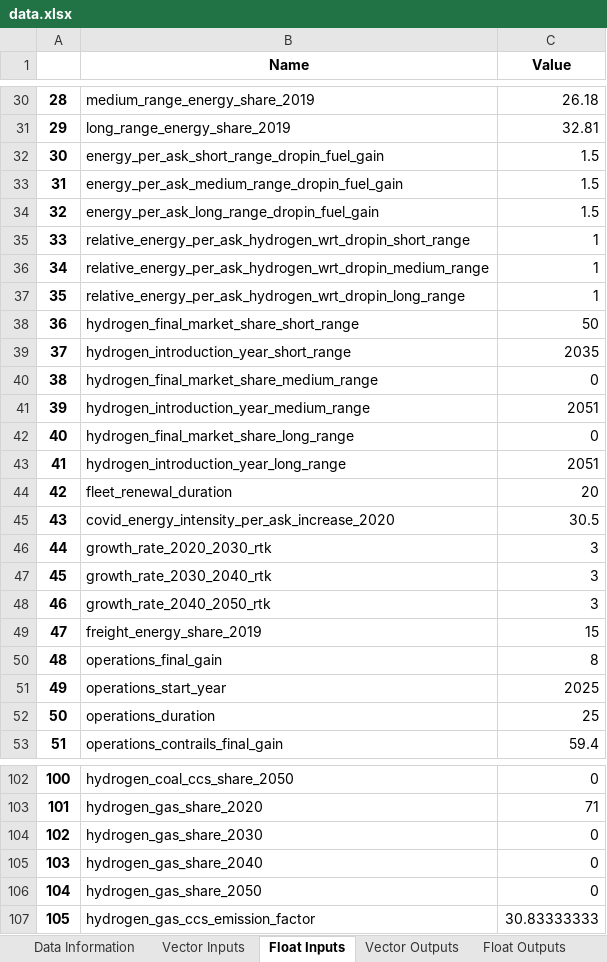
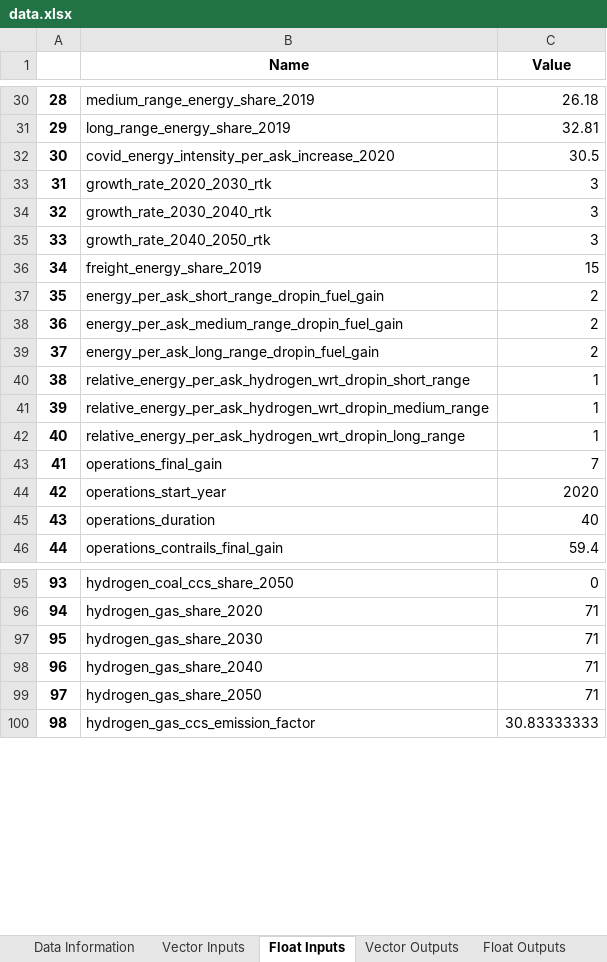
Before and after one commit to AeroMAPS/AeroMAPS, an Excel workbook: aeromaps/resources/data/data.xlsx, sheet Float Inputs, drawn as a sheet; only a part is shown, gaps mark what is left out; values as stored, in another font and other column widths than the file's, no borders; removed rows and columns are numbered as before the commit, all else as after; the diff covers the shown part only; the diff names each change by its address in the sheet, - before the commit and + after, or states it on an @@ line.

```diff
--- a/aeromaps/resources/data/data.xlsx (sheet Float Inputs)
+++ b/aeromaps/resources/data/data.xlsx (sheet Float Inputs)
-row 32: 30 | energy_per_ask_short_range_dropin_fuel_gain | 1.5
-row 33: 31 | energy_per_ask_medium_range_dropin_fuel_gain | 1.5
-row 34: 32 | energy_per_ask_long_range_dropin_fuel_gain | 1.5
-row 38: 36 | hydrogen_final_market_share_short_range | 50
-row 39: 37 | hydrogen_introduction_year_short_range | 2035
-row 40: 38 | hydrogen_final_market_share_medium_range | 0
-row 41: 39 | hydrogen_introduction_year_medium_range | 2051
-row 42: 40 | hydrogen_final_market_share_long_range | 0
-row 43: 41 | hydrogen_introduction_year_long_range | 2051
-row 44: 42 | fleet_renewal_duration | 20
@@ column A renumbered from row 32 down @@
+row 37: 35 | energy_per_ask_short_range_dropin_fuel_gain | 2
+row 38: 36 | energy_per_ask_medium_range_dropin_fuel_gain | 2
+row 39: 37 | energy_per_ask_long_range_dropin_fuel_gain | 2
@@ row 35 moved to row 40: 38 @@
@@ row 36 moved to row 41: 39 @@
@@ row 37 moved to row 42: 40 @@
-C43 (Value): 8
+C43 (Value): 7
-C44 (Value): 2025
+C44 (Value): 2020
-C45 (Value): 25
+C45 (Value): 40
-C97:C99 (Value): 0
+C97:C99 (Value): 71
```
Also changed, not shown: 24 edited cells elsewhere in this sheet, sheet Vector Outputs, sheet Data Information, sheet Float Outputs, 1 other file.
